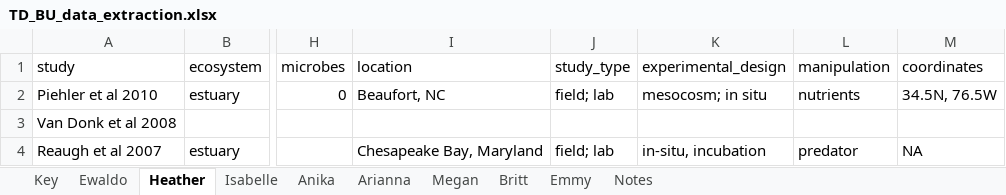
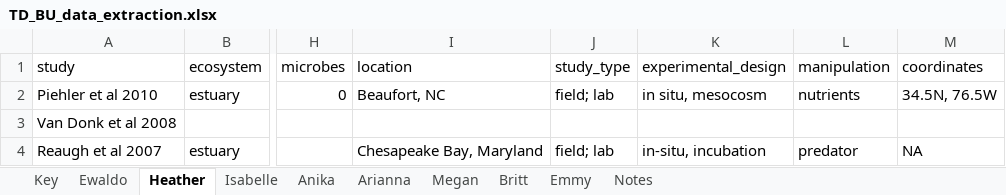
Before and after one commit to hlwander/Phyto_functional_traits_tdbu, an Excel workbook: data/TD_BU_data_extraction.xlsx, sheet Heather, drawn as a sheet; only a part is shown, gaps mark what is left out; values as stored, in another font and other column widths than the file's, no borders; charts and pictures not drawn; the diff names each change by its address in the sheet, - before the commit and + after, or states it on an @@ line.

Commit message:
minor data cleaning and fig edits

```diff
--- a/data/TD_BU_data_extraction.xlsx (sheet Heather)
+++ b/data/TD_BU_data_extraction.xlsx (sheet Heather)
-K2 (experimental_design): mesocosm; in situ
+K2 (experimental_design): in situ, mesocosm
```
Also changed, not shown: 3 other files.
